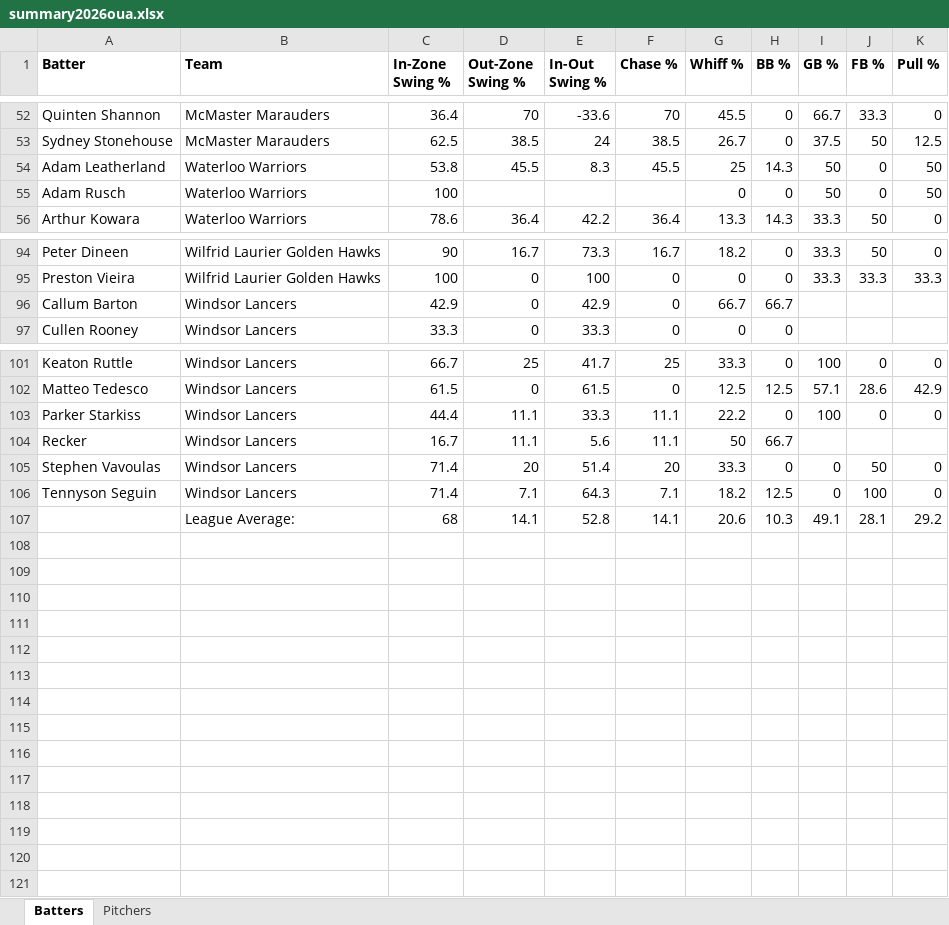
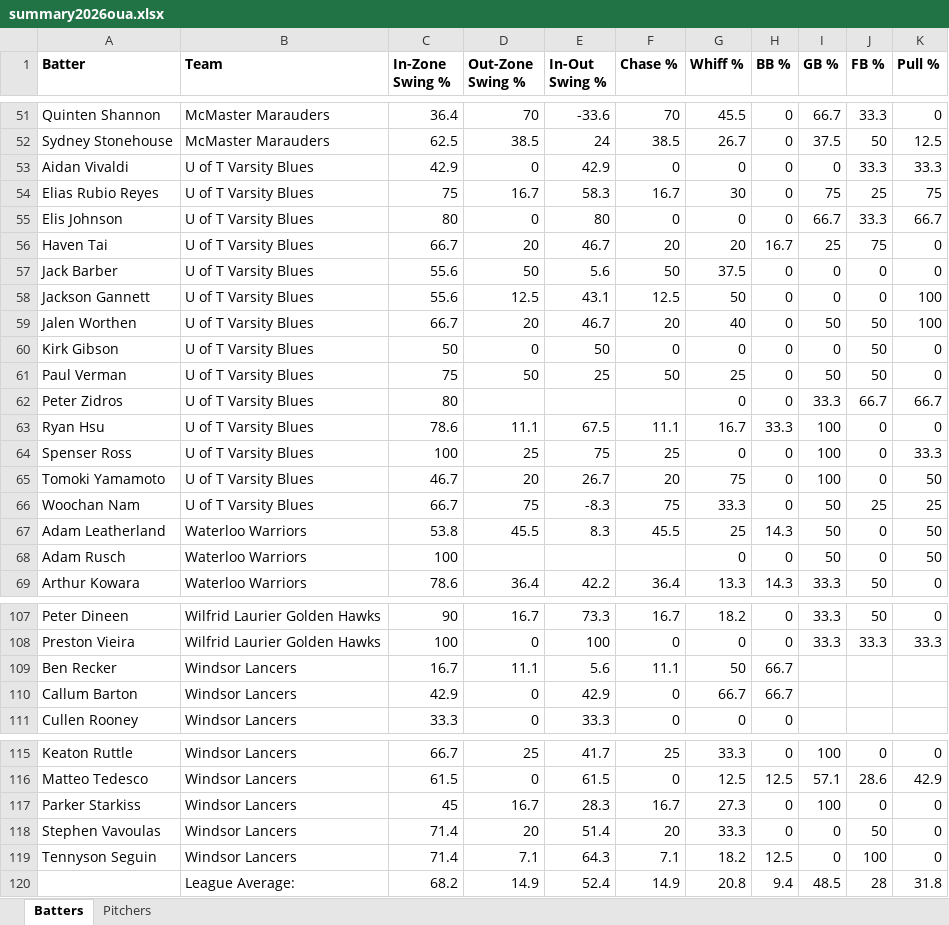
Before and after one commit to bigfishy06/data-diamond, an Excel workbook: oua/data/summary2026oua.xlsx, sheet Batters, drawn as a sheet; only a part is shown, gaps mark what is left out; values as stored, in another font and other column widths than the file's, no borders; table styles not drawn; removed rows and columns are numbered as before the commit, all else as after; the diff covers the shown part only; the diff names each change by its address in the sheet, - before the commit and + after, or states it on an @@ line.

```diff
--- a/oua/data/summary2026oua.xlsx (sheet Batters)
+++ b/oua/data/summary2026oua.xlsx (sheet Batters)
+row 53: Aidan Vivaldi | U of T Varsity Blues | 42.9 | 0 | 42.9 | 0 | 0 | 0 | 0 | 33.3 | 33.3
+row 54: Elias Rubio Reyes | U of T Varsity Blues | 75 | 16.7 | 58.3 | 16.7 | 30 | 0 | 75 | 25 | 75
+row 55: Elis Johnson | U of T Varsity Blues | 80 | 0 | 80 | 0 | 0 | 0 | 66.7 | 33.3 | 66.7
+row 56: Haven Tai | U of T Varsity Blues | 66.7 | 20 | 46.7 | 20 | 20 | 16.7 | 25 | 75 | 0
+row 57: Jack Barber | U of T Varsity Blues | 55.6 | 50 | 5.6 | 50 | 37.5 | 0 | 0 | 0 | 0
+row 58: Jackson Gannett | U of T Varsity Blues | 55.6 | 12.5 | 43.1 | 12.5 | 50 | 0 | 0 | 0 | 100
+row 59: Jalen Worthen | U of T Varsity Blues | 66.7 | 20 | 46.7 | 20 | 40 | 0 | 50 | 50 | 100
+row 60: Kirk Gibson | U of T Varsity Blues | 50 | 0 | 50 | 0 | 0 | 0 | 0 | 50 | 0
+row 61: Paul Verman | U of T Varsity Blues | 75 | 50 | 25 | 50 | 25 | 0 | 50 | 50 | 0
+row 62: Peter Zidros | U of T Varsity Blues | 80 |  |  |  | 0 | 0 | 33.3 | 66.7 | 66.7
+row 63: Ryan Hsu | U of T Varsity Blues | 78.6 | 11.1 | 67.5 | 11.1 | 16.7 | 33.3 | 100 | 0 | 0
+row 64: Spenser Ross | U of T Varsity Blues | 100 | 25 | 75 | 25 | 0 | 0 | 100 | 0 | 33.3
+row 65: Tomoki Yamamoto | U of T Varsity Blues | 46.7 | 20 | 26.7 | 20 | 75 | 0 | 100 | 0 | 50
+row 66: Woochan Nam | U of T Varsity Blues | 66.7 | 75 | -8.3 | 75 | 33.3 | 0 | 50 | 25 | 25
+row 109: Ben Recker | Windsor Lancers | 16.7 | 11.1 | 5.6 | 11.1 | 50 | 66.7
-C117 (In-Zone Swing %): 44.4
+C117 (In-Zone Swing %): 45
-D117 (Out-Zone Swing %): 11.1
+D117 (Out-Zone Swing %): 16.7
-E117 (In-Out Swing %): 33.3
+E117 (In-Out Swing %): 28.3
-F117 (Chase %): 11.1
+F117 (Chase %): 16.7
-G117 (Whiff %): 22.2
+G117 (Whiff %): 27.3
-row 104: Recker | Windsor Lancers | 16.7 | 11.1 | 5.6 | 11.1 | 50 | 66.7
-row 107:  | League Average: | 68 | 14.1 | 52.8 | 14.1 | 20.6 | 10.3 | 49.1 | 28.1 | 29.2
+row 120:  | League Average: | 68.2 | 14.9 | 52.4 | 14.9 | 20.8 | 9.4 | 48.5 | 28 | 31.8
```
Also changed, not shown: 1 added row, 2 removed rows and 99 edited cells elsewhere in this sheet, sheet Pitchers, 4 other files.
